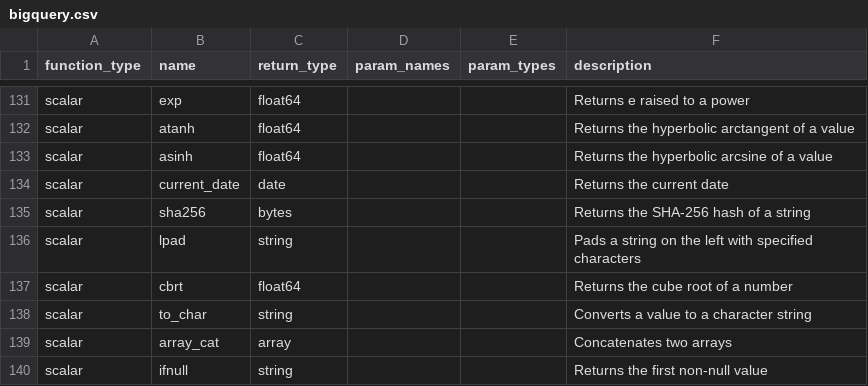
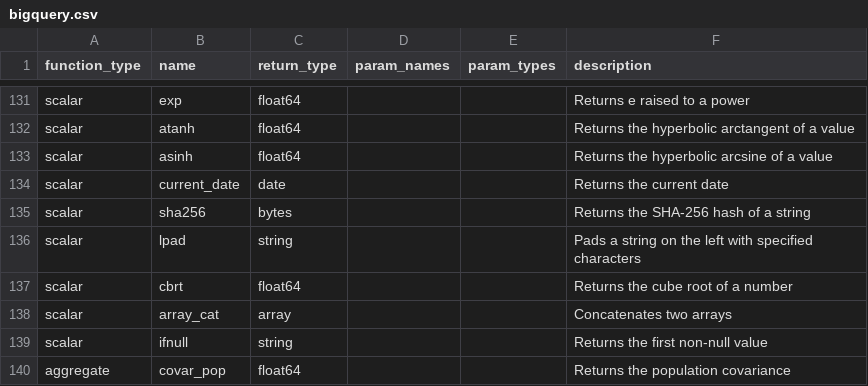
Before and after one commit to Canner/wren-engine, a CSV file: ibis-server/resources/white_function_list/bigquery.csv, drawn as a sheet; only a part is shown, gaps mark what is left out; the shorter side is filled out with more unchanged rows.

Commit message:
feat(ibis): remove `to_char` from BigQuery white function list (#1275)

```diff
--- a/ibis-server/resources/white_function_list/bigquery.csv
+++ b/ibis-server/resources/white_function_list/bigquery.csv
@@ -137,3 +137,2 @@ scalar,lpad,string,,,"Pads a string on the left with specified characters"
 scalar,cbrt,float64,,,"Returns the cube root of a number"
-scalar,to_char,string,,,"Converts a value to a character string"
 scalar,array_cat,array,,,"Concatenates two arrays"
```
Also changed, not shown: 1 other file.
